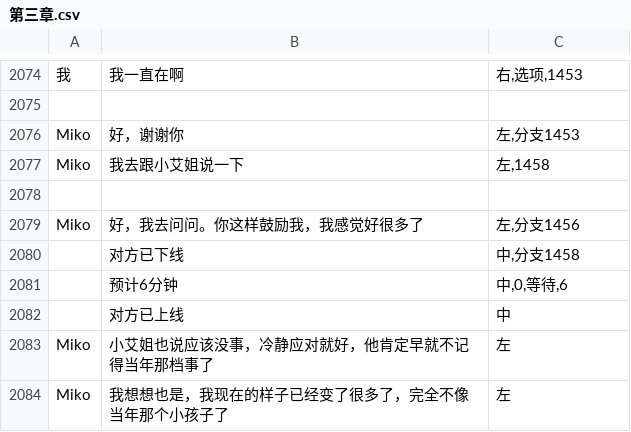
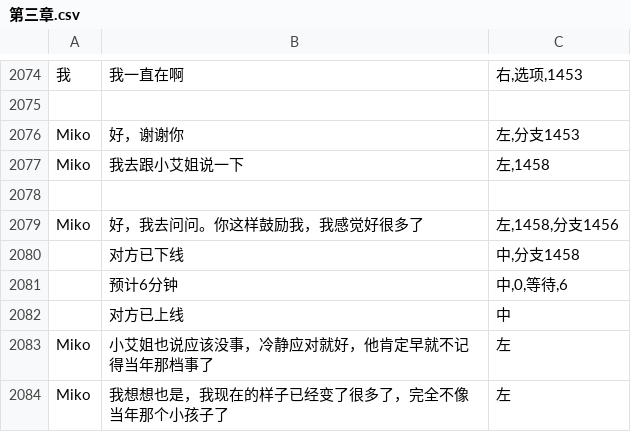
Before and after one commit to autumn-moon-py/miko, a CSV file: assets/story/第三章.csv, drawn as a sheet; only a part is shown, gaps mark what is left out.

```diff
--- a/assets/story/第三章.csv
+++ b/assets/story/第三章.csv
@@ -2078,3 +2078,3 @@ Miko,我去跟小艾姐说一下,"左,1458"
 ,,
-Miko,好，我去问问。你这样鼓励我，我感觉好很多了,"左,分支1456"
+Miko,好，我去问问。你这样鼓励我，我感觉好很多了,"左,1458,分支1456"
 ,对方已下线,"中,分支1458"
```
Also changed, not shown: assets/story/第四章.csv, 5 other files.
